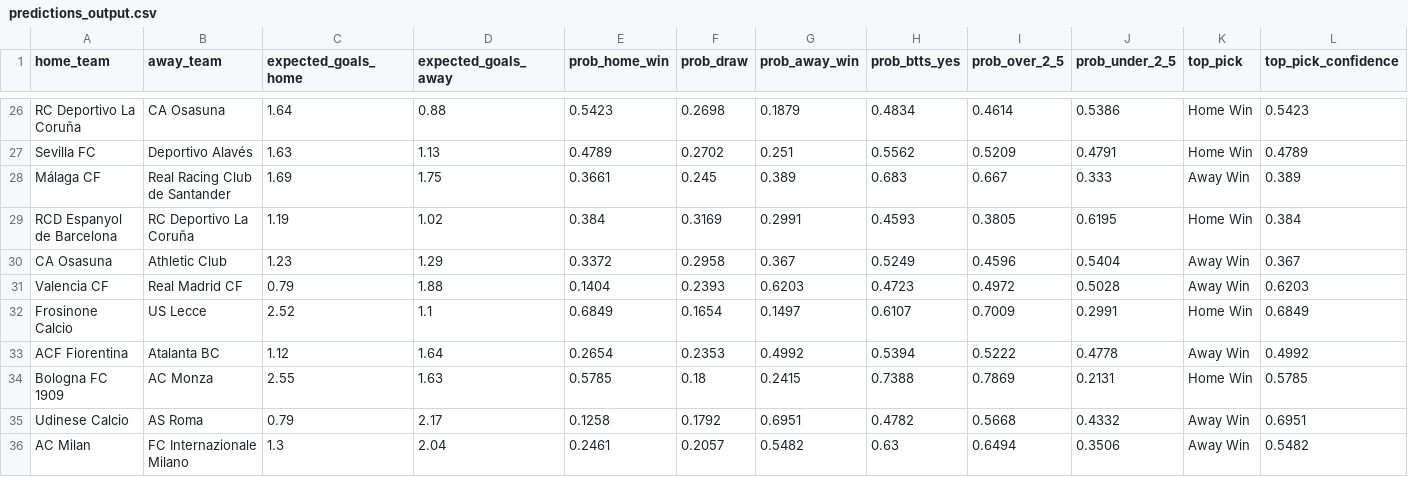
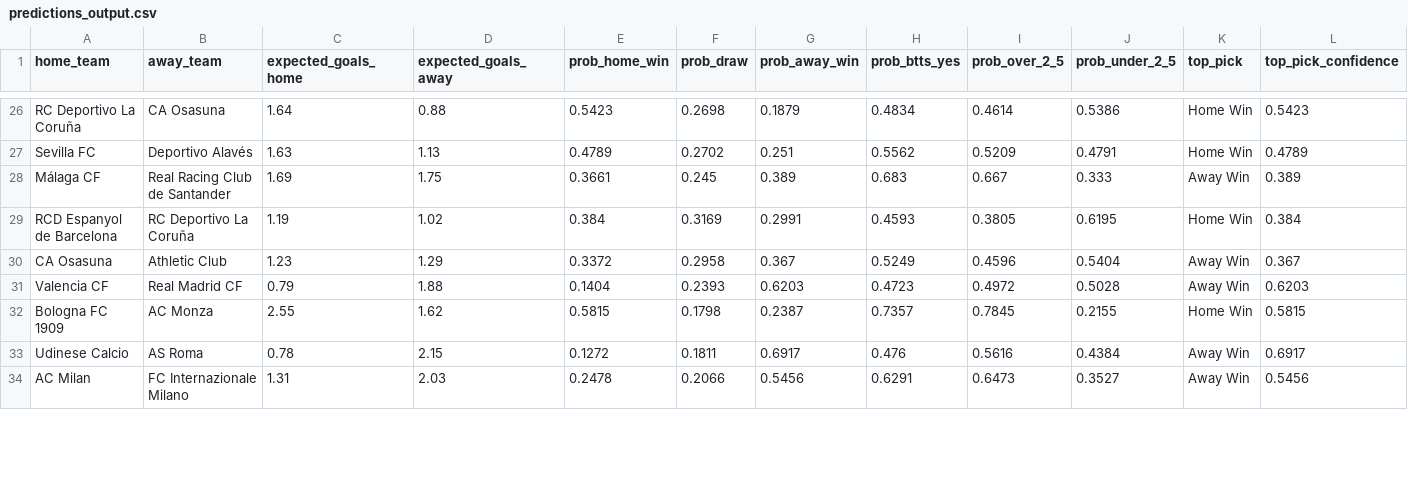
Before and after one commit to KehindeOjo/football-predictions, a CSV file: predictions_output.csv, drawn as a sheet; only a part is shown, gaps mark what is left out; removed rows and columns are numbered as before the commit, all else as after; rows hold the shown columns only; the diff covers the shown part only; the diff names each change by its address in the sheet, - before the commit and + after, or states it on an @@ line.

```diff
--- a/predictions_output.csv
+++ b/predictions_output.csv
-row 32: Frosinone Calcio | US Lecce | 2.52 | 1.1 | 0.6849 | 0.1654 | 0.1497 | 0.6107 | 0.7009 | 0.2991 | Home Win | 0.6849
-row 33: ACF Fiorentina | Atalanta BC | 1.12 | 1.64 | 0.2654 | 0.2353 | 0.4992 | 0.5394 | 0.5222 | 0.4778 | Away Win | 0.4992
-D32 (expected_goals_away): 1.63
+D32 (expected_goals_away): 1.62
-E32 (prob_home_win): 0.5785
+E32 (prob_home_win): 0.5815
-F32 (prob_draw): 0.18
+F32 (prob_draw): 0.1798
-G32 (prob_away_win): 0.2415
+G32 (prob_away_win): 0.2387
-H32 (prob_btts_yes): 0.7388
+H32 (prob_btts_yes): 0.7357
-I32 (prob_over_2_5): 0.7869
+I32 (prob_over_2_5): 0.7845
-J32 (prob_under_2_5): 0.2131
+J32 (prob_under_2_5): 0.2155
-L32 (top_pick_confidence): 0.5785
+L32 (top_pick_confidence): 0.5815
-C33 (expected_goals_home): 0.79
+C33 (expected_goals_home): 0.78
-D33 (expected_goals_away): 2.17
+D33 (expected_goals_away): 2.15
-E33 (prob_home_win): 0.1258
+E33 (prob_home_win): 0.1272
-F33 (prob_draw): 0.1792
+F33 (prob_draw): 0.1811
-G33 (prob_away_win): 0.6951
+G33 (prob_away_win): 0.6917
-H33 (prob_btts_yes): 0.4782
+H33 (prob_btts_yes): 0.476
-I33 (prob_over_2_5): 0.5668
+I33 (prob_over_2_5): 0.5616
-J33 (prob_under_2_5): 0.4332
+J33 (prob_under_2_5): 0.4384
-L33 (top_pick_confidence): 0.6951
+L33 (top_pick_confidence): 0.6917
-C34 (expected_goals_home): 1.3
+C34 (expected_goals_home): 1.31
-D34 (expected_goals_away): 2.04
+D34 (expected_goals_away): 2.03
-E34 (prob_home_win): 0.2461
+E34 (prob_home_win): 0.2478
-F34 (prob_draw): 0.2057
+F34 (prob_draw): 0.2066
-G34 (prob_away_win): 0.5482
+G34 (prob_away_win): 0.5456
-H34 (prob_btts_yes): 0.63
+H34 (prob_btts_yes): 0.6291
-I34 (prob_over_2_5): 0.6494
+I34 (prob_over_2_5): 0.6473
-J34 (prob_under_2_5): 0.3506
+J34 (prob_under_2_5): 0.3527
-L34 (top_pick_confidence): 0.5482
+L34 (top_pick_confidence): 0.5456
```
Also changed, not shown: 2 added rows and 94 edited cells elsewhere in this file, accuracy_detail.csv, 7 other files.
